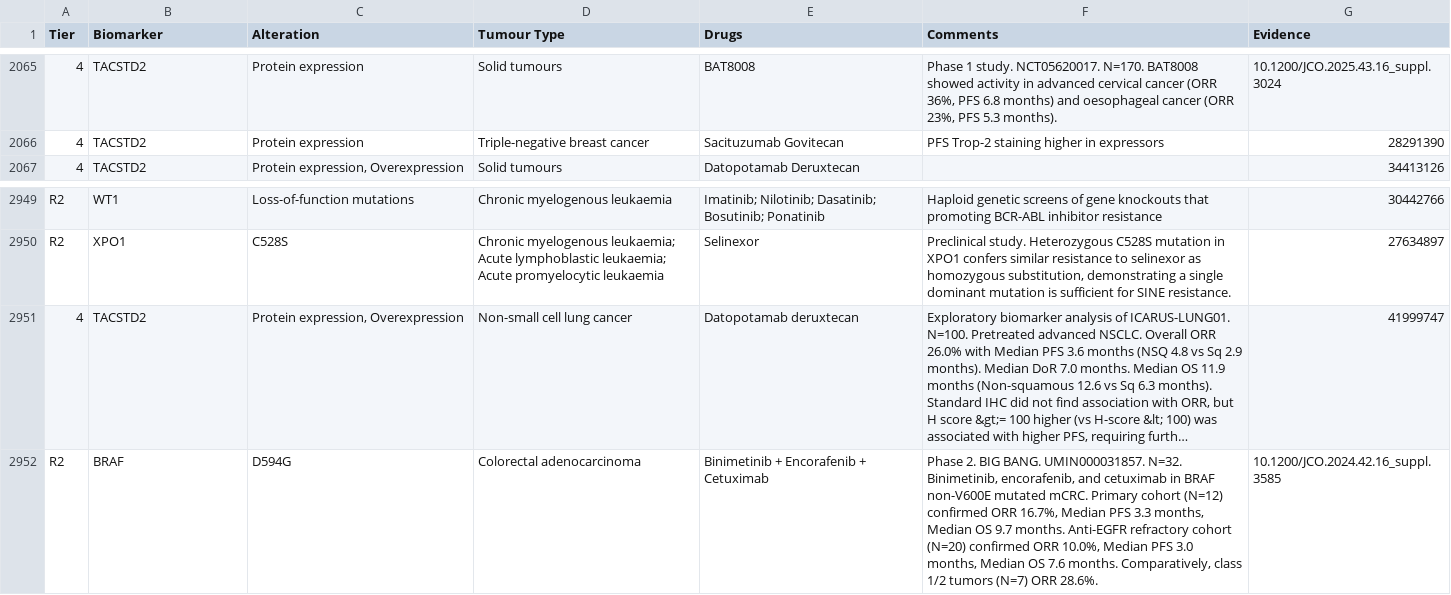
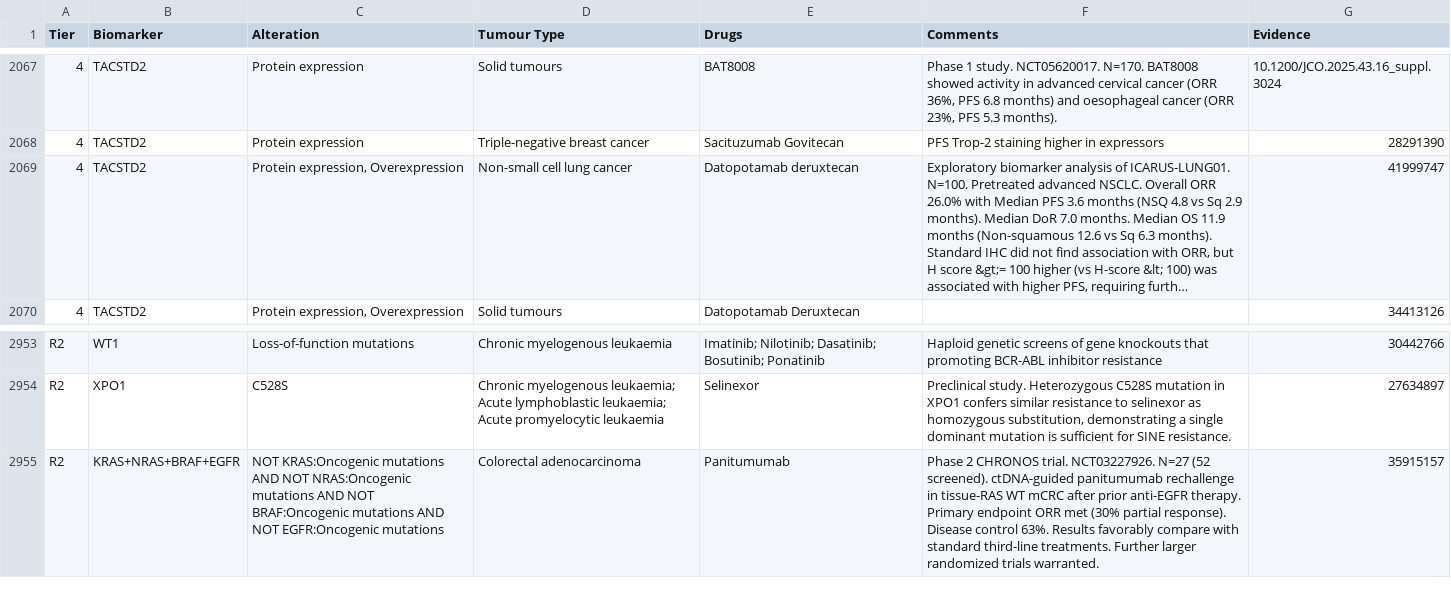
Before and after one commit to fpylin/POTTR, a TSV file: data/TOPOGRAPH-master.tsv, drawn as a sheet; only a part is shown, gaps mark what is left out; long unchanged cells end in …; addresses are those after the commit; the diff covers the shown part only; the diff names each change by its address in the sheet, - before the commit and + after, or states it on an @@ line.

```diff
--- a/data/TOPOGRAPH-master.tsv
+++ b/data/TOPOGRAPH-master.tsv
@@ row 2951 moved to row 2069: 4 @@
-B2955 (Biomarker): BRAF
+B2955 (Biomarker): KRAS+NRAS+BRAF+EGFR
-C2955 (Alteration): D594G
+C2955 (Alteration): NOT KRAS:Oncogenic mutations AND NOT NRAS:Oncogenic mutations AND NOT BRAF:Oncogenic mutations AND NOT EGFR:Oncogenic mutations
-E2955 (Drugs): Binimetinib + Encorafenib + Cetuximab
+E2955 (Drugs): Panitumumab
-F2955 (Comments): Phase 2. BIG BANG. UMIN000031857. N=32. Binimetinib, encorafenib, and cetuximab in BRAF non-V600E mutated mCRC. Primary cohort (N=12) confirmed ORR 16.7%, Median PFS 3.3 months, Median OS 9.7 months. Anti-EGFR refractory cohort (N=20) confirmed ORR 10.0%, Median PFS 3.0 months, Median OS 7.6 months. Comparatively, class 1/2 tumors (N=7) ORR 28.6%.
+F2955 (Comments): Phase 2 CHRONOS trial. NCT03227926. N=27 (52 screened). ctDNA-guided panitumumab rechallenge in tissue-RAS WT mCRC after prior anti-EGFR therapy. Primary endpoint ORR met (30% partial response). Disease control 63%. Results favorably compare with standard third-line treatments. Further larger randomized trials warranted.
-G2955 (Evidence): 10.1200/JCO.2024.42.16_suppl.3585
+G2955 (Evidence): 35915157
```
Also changed, not shown: 4 added rows and 1 removed row elsewhere in this file, data/trial_eligibility.AU.tsv.
